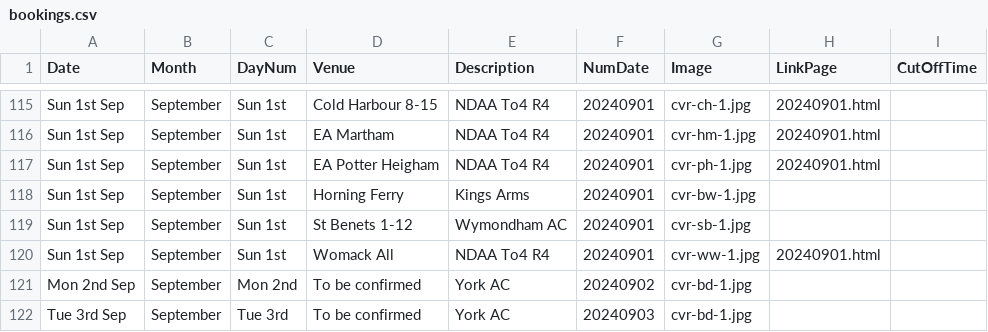
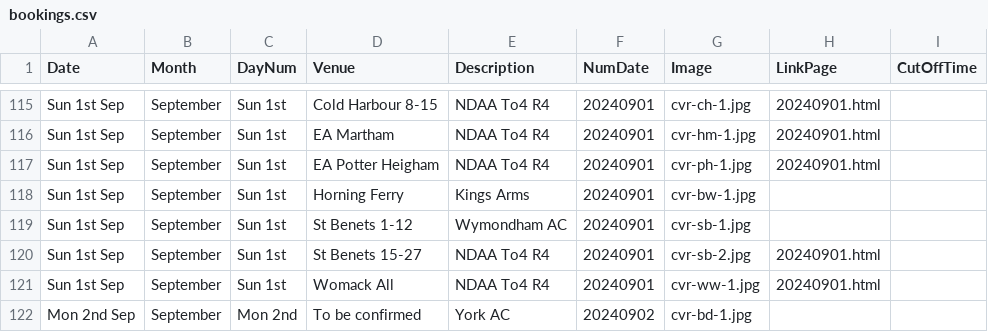
Before and after one commit to ndaa-developer/ndaa-release-two, a CSV file: _data/bookings.csv, drawn as a sheet; only a part is shown, gaps mark what is left out; the shorter side is filled out with more unchanged rows; the diff names each change by its address in the sheet, - before the commit and + after, or states it on an @@ line.

```diff
--- a/_data/bookings.csv
+++ b/_data/bookings.csv
+row 120: Sun 1st Sep | September | Sun 1st | St Benets 15-27 | NDAA To4 R4 | 20240901 | cvr-sb-2.jpg | 20240901.html
```
Also changed, not shown: _data/matches.csv, 1 other file.
